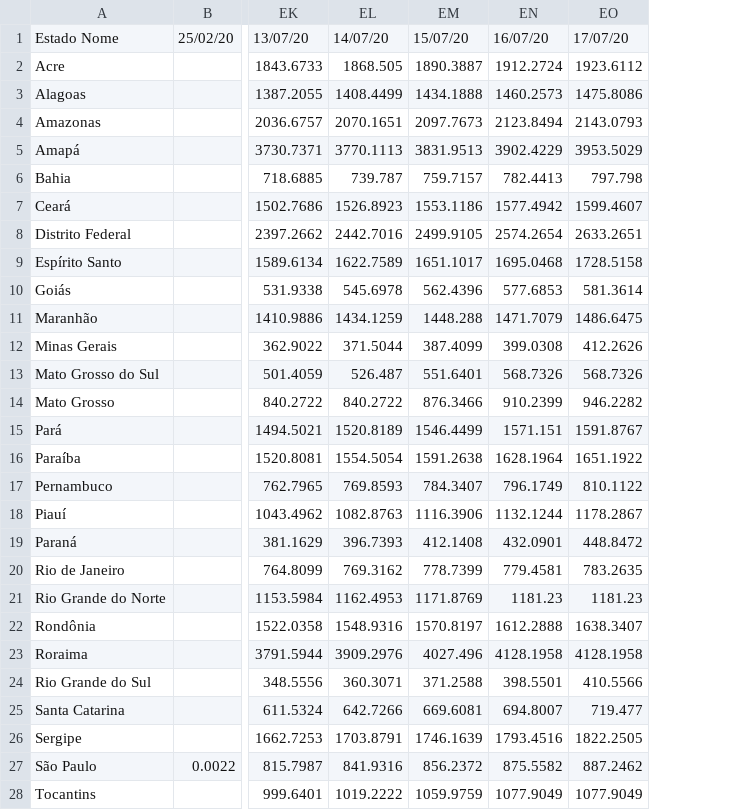
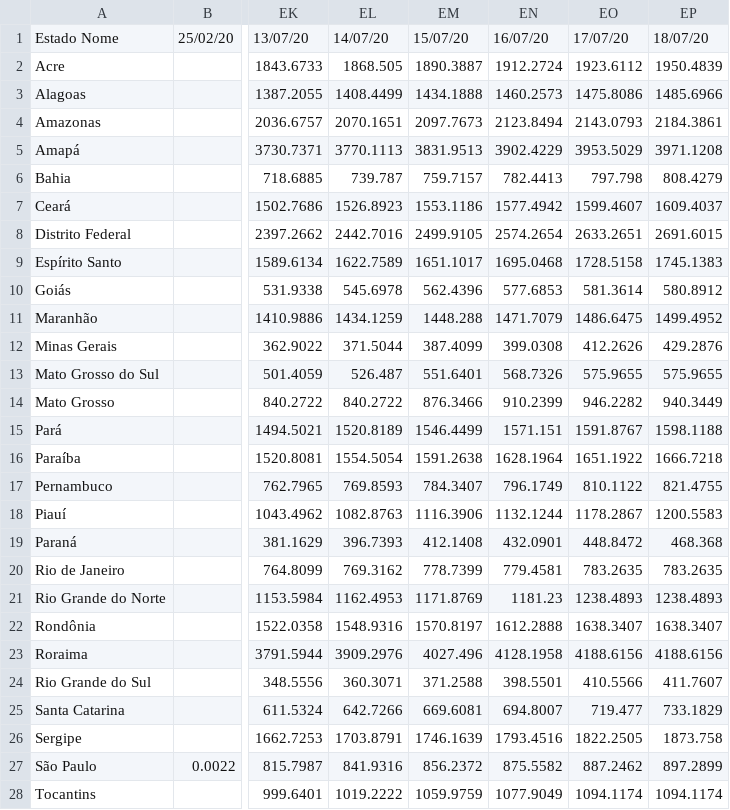
Before and after one commit to andrey-v-oliveira/contra-corona, a CSV file: time_series_brasil/confirmed_est_dia_tx.csv, drawn as a sheet; only a part is shown, gaps mark what is left out; the diff names each change by its address in the sheet, - before the commit and + after, or states it on an @@ line.

```diff
--- a/time_series_brasil/confirmed_est_dia_tx.csv
+++ b/time_series_brasil/confirmed_est_dia_tx.csv
+column EP, rows 1-28: 18/07/20 | 1950.4839 | 1485.6966 | 2184.3861 | 3971.1208 | 808.4279 | 1609.4037 | 2691.6015 | 1745.1383 | 580.8912 | 1499.4952 | 429.2876 | 575.9655 | 940.3449 | 1598.1188 | 1666.7218 | 821.4755 | 1200.5583 | 468.368 | 783.2635 | 1238.4893 | 1638.3407 | 4188.6156 | 411.7607 | 733.1829 | 1873.758 | 897.2899 | 1094.1174
-EO13: 568.7326
+EO13: 575.9655
-EO21: 1181.23
+EO21: 1238.4893
-EO23: 4128.1958
+EO23: 4188.6156
-EO28: 1077.9049
+EO28: 1094.1174
```
Also changed, not shown: time_series_brasil/confirmed_est_dia.csv, time_series_brasil/confirmed_est_dia_alg.csv, 31 other files.
